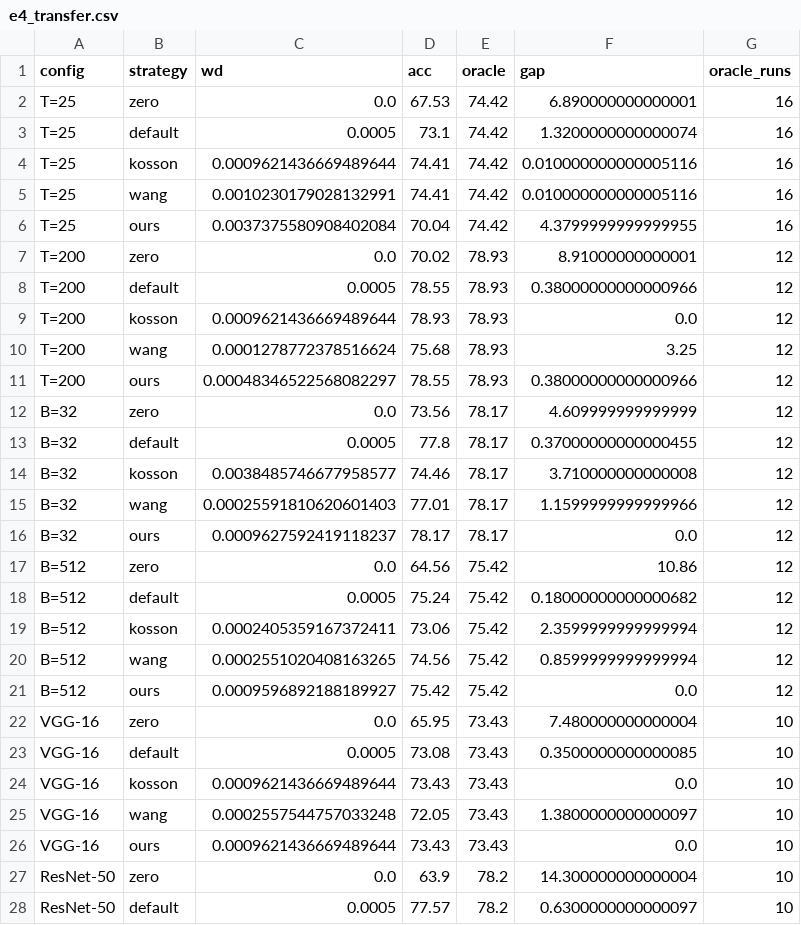
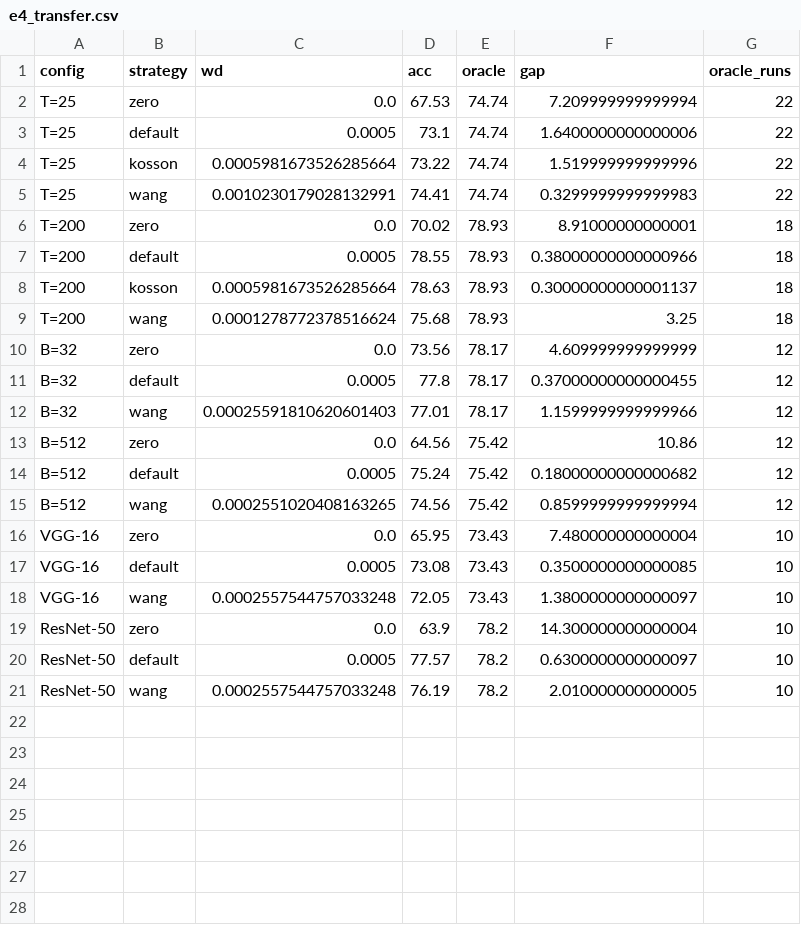
Before and after one commit to fabfish/wd, a CSV file: rebuttal/nips_rebuttal/_data/e4_transfer.csv, drawn as a sheet; only a part is shown; the shorter side is filled out with more unchanged rows; the diff covers the shown part only.

```diff
--- a/rebuttal/nips_rebuttal/_data/e4_transfer.csv
+++ b/rebuttal/nips_rebuttal/_data/e4_transfer.csv
@@ -1,27 +1,19 @@
 config,strategy,wd,acc,oracle,gap,oracle_runs
-T=25,zero,0.0,67.53,74.42,6.890000000000001,16
-T=25,default,0.0005,73.1,74.42,1.3200000000000074,16
-T=25,kosson,0.0009621436669489644,74.41,74.42,0.010000000000005116,16
-T=25,wang,0.0010230179028132991,74.41,74.42,0.010000000000005116,16
-T=25,ours,0.0037375580908402084,70.04,74.42,4.3799999999999955,16
-T=200,zero,0.0,70.02,78.93,8.91000000000001,12
-T=200,default,0.0005,78.55,78.93,0.38000000000000966,12
-T=200,kosson,0.0009621436669489644,78.93,78.93,0.0,12
-T=200,wang,0.0001278772378516624,75.68,78.93,3.25,12
-T=200,ours,0.00048346522568082297,78.55,78.93,0.38000000000000966,12
+T=25,zero,0.0,67.53,74.74,7.209999999999994,22
+T=25,default,0.0005,73.1,74.74,1.6400000000000006,22
+T=25,kosson,0.0005981673526285664,73.22,74.74,1.519999999999996,22
+T=25,wang,0.0010230179028132991,74.41,74.74,0.3299999999999983,22
+T=200,zero,0.0,70.02,78.93,8.91000000000001,18
+T=200,default,0.0005,78.55,78.93,0.38000000000000966,18
+T=200,kosson,0.0005981673526285664,78.63,78.93,0.30000000000001137,18
+T=200,wang,0.0001278772378516624,75.68,78.93,3.25,18
 B=32,zero,0.0,73.56,78.17,4.609999999999999,12
 B=32,default,0.0005,77.8,78.17,0.37000000000000455,12
-B=32,kosson,0.0038485746677958577,74.46,78.17,3.710000000000008,12
 B=32,wang,0.00025591810620601403,77.01,78.17,1.1599999999999966,12
-B=32,ours,0.0009627592419118237,78.17,78.17,0.0,12
 B=512,zero,0.0,64.56,75.42,10.86,12
 B=512,default,0.0005,75.24,75.42,0.18000000000000682,12
-B=512,kosson,0.0002405359167372411,73.06,75.42,2.3599999999999994,12
 B=512,wang,0.0002551020408163265,74.56,75.42,0.8599999999999994,12
-B=512,ours,0.0009596892188189927,75.42,75.42,0.0,12
 VGG-16,zero,0.0,65.95,73.43,7.480000000000004,10
 VGG-16,default,0.0005,73.08,73.43,0.3500000000000085,10
-VGG-16,kosson,0.0009621436669489644,73.43,73.43,0.0,10
 VGG-16,wang,0.0002557544757033248,72.05,73.43,1.3800000000000097,10
-VGG-16,ours,0.0009621436669489644,73.43,73.43,0.0,10
 ResNet-50,zero,0.0,63.9,78.2,14.300000000000004,10
```
Also changed, not shown: 2 removed rows elsewhere in this file, rebuttal/nips_rebuttal/_data/e5b_sensitivity.csv, rebuttal/results/nips26_runs.csv, 7 other files.
